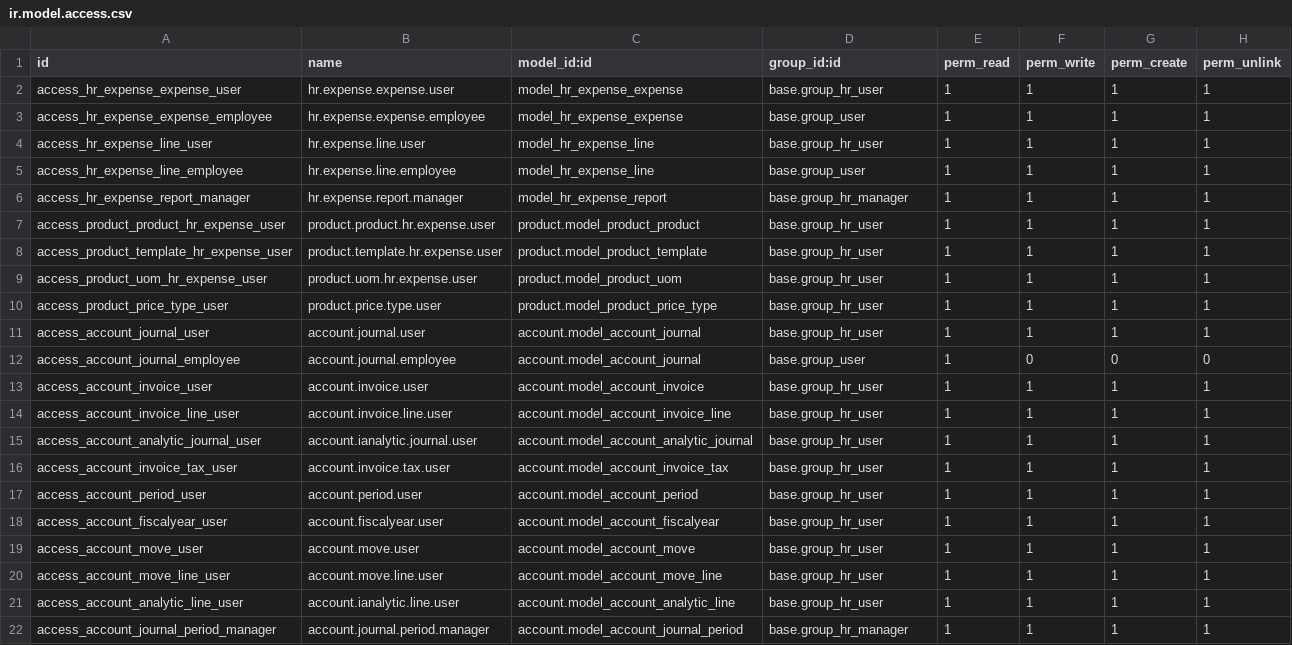
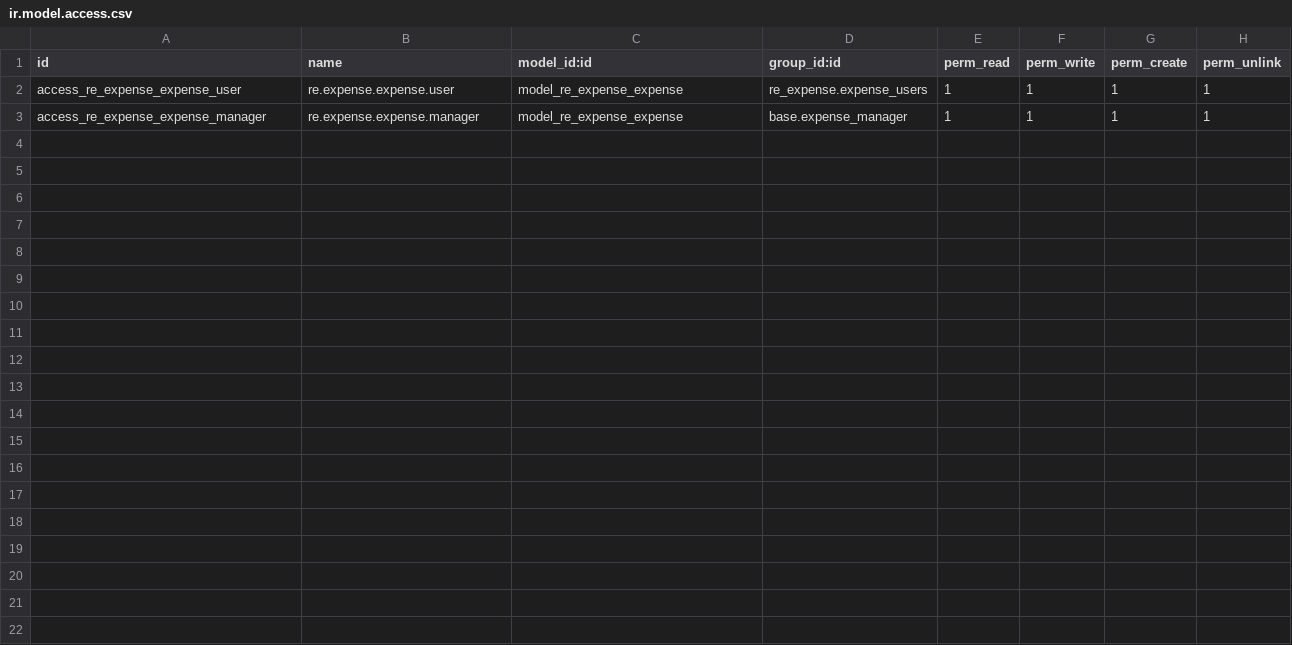
Before and after one commit to swift-tong/openerp-nexttao, a CSV file: openerp/addons/re_expense/security/ir.model.access.csv, drawn as a sheet.

```diff
--- a/openerp/addons/re_expense/security/ir.model.access.csv
+++ b/openerp/addons/re_expense/security/ir.model.access.csv
@@ -1,22 +1,3 @@
 id,name,model_id:id,group_id:id,perm_read,perm_write,perm_create,perm_unlink
-access_hr_expense_expense_user,hr.expense.expense.user,model_hr_expense_expense,base.group_hr_user,1,1,1,1
-access_hr_expense_expense_employee,hr.expense.expense.employee,model_hr_expense_expense,base.group_user,1,1,1,1
-access_hr_expense_line_user,hr.expense.line.user,model_hr_expense_line,base.group_hr_user,1,1,1,1
-access_hr_expense_line_employee,hr.expense.line.employee,model_hr_expense_line,base.group_user,1,1,1,1
-access_hr_expense_report_manager,hr.expense.report.manager,model_hr_expense_report,base.group_hr_manager,1,1,1,1
-access_product_product_hr_expense_user,product.product.hr.expense.user,product.model_product_product,base.group_hr_user,1,1,1,1
-access_product_template_hr_expense_user,product.template.hr.expense.user,product.model_product_template,base.group_hr_user,1,1,1,1
-access_product_uom_hr_expense_user,product.uom.hr.expense.user,product.model_product_uom,base.group_hr_user,1,1,1,1
-access_product_price_type_user,product.price.type.user,product.model_product_price_type,base.group_hr_user,1,1,1,1
-access_account_journal_user,account.journal.user,account.model_account_journal,base.group_hr_user,1,1,1,1
-access_account_journal_employee,account.journal.employee,account.model_account_journal,base.group_user,1,0,0,0
-access_account_invoice_user,account.invoice.user,account.model_account_invoice,base.group_hr_user,1,1,1,1
-access_account_invoice_line_user,account.invoice.line.user,account.model_account_invoice_line,base.group_hr_user,1,1,1,1
-access_account_analytic_journal_user,account.ianalytic.journal.user,account.model_account_analytic_journal,base.group_hr_user,1,1,1,1
-access_account_invoice_tax_user,account.invoice.tax.user,account.model_account_invoice_tax,base.group_hr_user,1,1,1,1
-access_account_period_user,account.period.user,account.model_account_period,base.group_hr_user,1,1,1,1
-access_account_fiscalyear_user,account.fiscalyear.user,account.model_account_fiscalyear,base.group_hr_user,1,1,1,1
-access_account_move_user,account.move.user,account.model_account_move,base.group_hr_user,1,1,1,1
-access_account_move_line_user,account.move.line.user,account.model_account_move_line,base.group_hr_user,1,1,1,1
-access_account_analytic_line_user,account.ianalytic.line.user,account.model_account_analytic_line,base.group_hr_user,1,1,1,1
-access_account_journal_period_manager,account.journal.period.manager,account.model_account_journal_period,base.group_hr_manager,1,1,1,1
+access_re_expense_expense_user,re.expense.expense.user,model_re_expense_expense,re_expense.expense_users,1,1,1,1
+access_re_expense_expense_manager,re.expense.expense.manager,model_re_expense_expense,base.expense_manager,1,1,1,1
```
Also changed, not shown: 2 other files.
